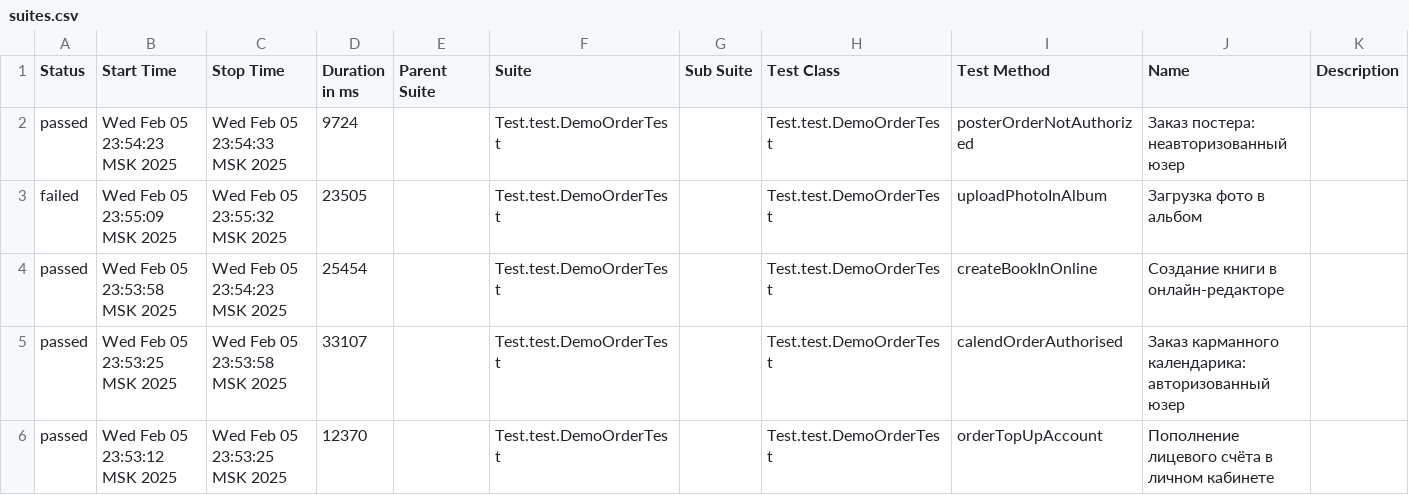
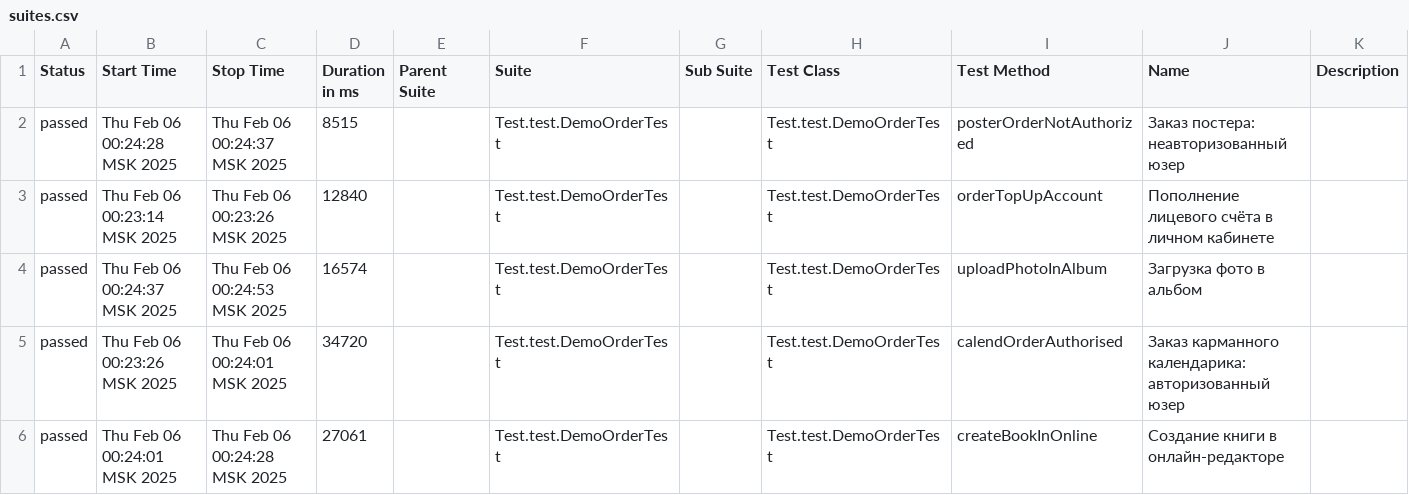
Before and after one commit to MariamPetr/allure-reports-for-web, a CSV file: web-master/allure-maven-plugin/data/suites.csv, drawn as a sheet.

Commit message:
Web Allure Report - master

```diff
--- a/web-master/allure-maven-plugin/data/suites.csv
+++ b/web-master/allure-maven-plugin/data/suites.csv
@@ -1,6 +1,6 @@
 "Status","Start Time","Stop Time","Duration in ms","Parent Suite","Suite","Sub Suite","Test Class","Test Method","Name","Description"
-"passed","Wed Feb 05 23:54:23 MSK 2025","Wed Feb 05 23:54:33 MSK 2025","9724","","Test.test.DemoOrderTest","","Test.test.DemoOrderTest","posterOrderNotAuthorized","Заказ постера: неавторизованный юзер",""
-"failed","Wed Feb 05 23:55:09 MSK 2025","Wed Feb 05 23:55:32 MSK 2025","23505","","Test.test.DemoOrderTest","","Test.test.DemoOrderTest","uploadPhotoInAlbum","Загрузка фото в альбом",""
-"passed","Wed Feb 05 23:53:58 MSK 2025","Wed Feb 05 23:54:23 MSK 2025","25454","","Test.test.DemoOrderTest","","Test.test.DemoOrderTest","createBookInOnline","Создание книги в онлайн-редакторе",""
-"passed","Wed Feb 05 23:53:25 MSK 2025","Wed Feb 05 23:53:58 MSK 2025","33107","","Test.test.DemoOrderTest","","Test.test.DemoOrderTest","calendOrderAuthorised","Заказ карманного календарика: авторизованный юзер",""
-"passed","Wed Feb 05 23:53:12 MSK 2025","Wed Feb 05 23:53:25 MSK 2025","12370","","Test.test.DemoOrderTest","","Test.test.DemoOrderTest","orderTopUpAccount","Пополнение лицевого счёта в личном кабинете",""
+"passed","Thu Feb 06 00:24:28 MSK 2025","Thu Feb 06 00:24:37 MSK 2025","8515","","Test.test.DemoOrderTest","","Test.test.DemoOrderTest","posterOrderNotAuthorized","Заказ постера: неавторизованный юзер",""
+"passed","Thu Feb 06 00:23:14 MSK 2025","Thu Feb 06 00:23:26 MSK 2025","12840","","Test.test.DemoOrderTest","","Test.test.DemoOrderTest","orderTopUpAccount","Пополнение лицевого счёта в личном кабинете",""
+"passed","Thu Feb 06 00:24:37 MSK 2025","Thu Feb 06 00:24:53 MSK 2025","16574","","Test.test.DemoOrderTest","","Test.test.DemoOrderTest","uploadPhotoInAlbum","Загрузка фото в альбом",""
+"passed","Thu Feb 06 00:23:26 MSK 2025","Thu Feb 06 00:24:01 MSK 2025","34720","","Test.test.DemoOrderTest","","Test.test.DemoOrderTest","calendOrderAuthorised","Заказ карманного календарика: авторизованный юзер",""
+"passed","Thu Feb 06 00:24:01 MSK 2025","Thu Feb 06 00:24:28 MSK 2025","27061","","Test.test.DemoOrderTest","","Test.test.DemoOrderTest","createBookInOnline","Создание книги в онлайн-редакторе",""
```
Also changed, not shown: 30 other files.
